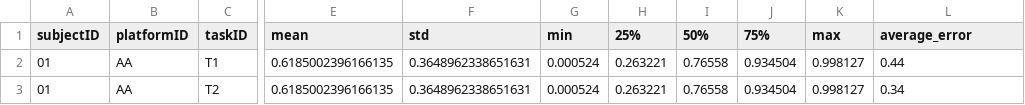
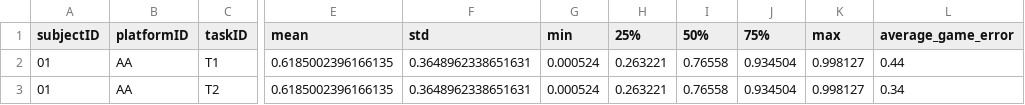
Before and after one commit to icaro-rdp/AndroidAuto_vs_CarPlay, a CSV file: gaze_analysis/gaze_analysis_data.csv, drawn as a sheet; only a part is shown, gaps mark what is left out; the diff names each change by its address in the sheet, - before the commit and + after, or states it on an @@ line.

Commit message:
Update error field name in JSON and CSV files

```diff
--- a/gaze_analysis/gaze_analysis_data.csv
+++ b/gaze_analysis/gaze_analysis_data.csv
-L1: average_error
+L1: average_game_error
```
Also changed, not shown: 3 other files.
